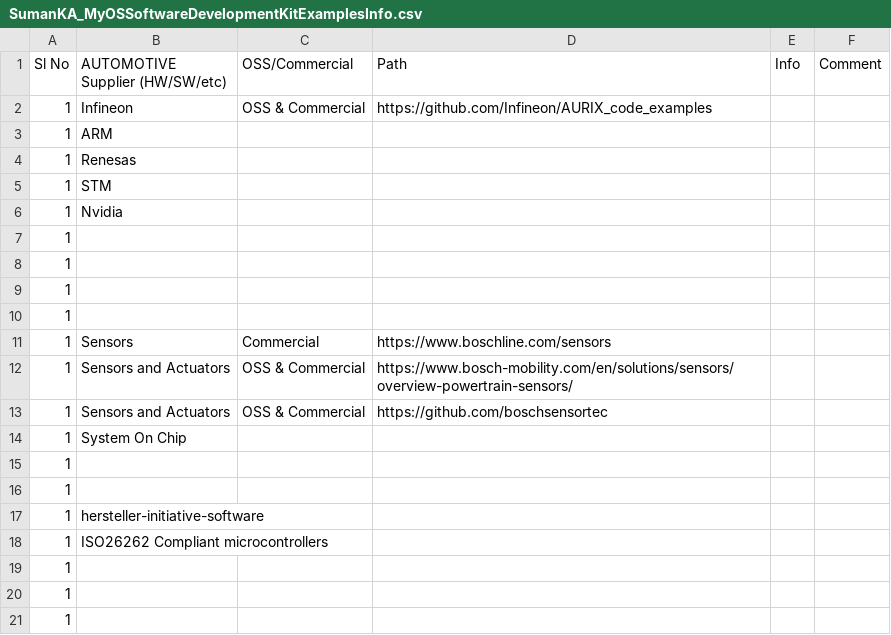
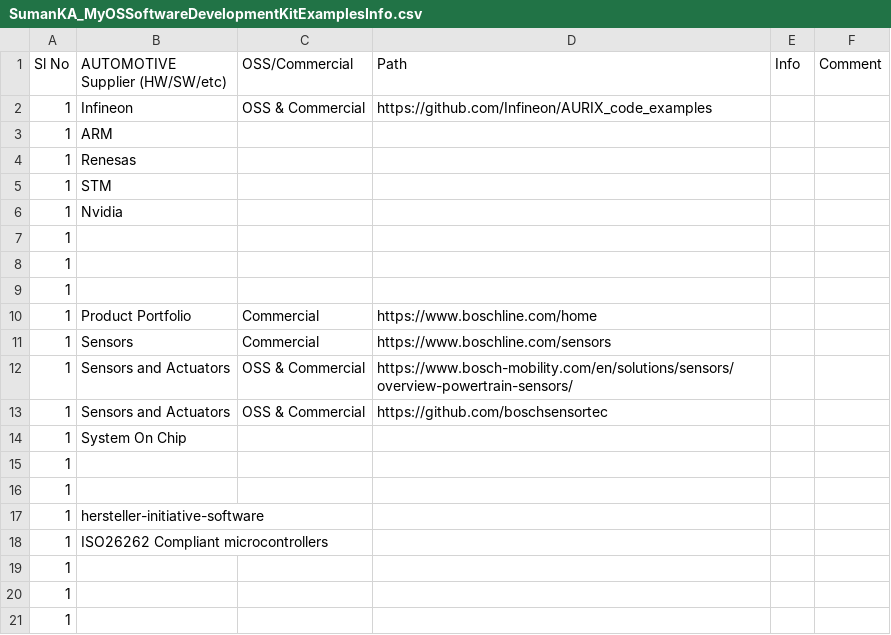
Before and after one commit to suman-komarla-adinarayana-aitpa9662r/SumanKA_MyOSSoftwareDevelopmentKitExamplesInfo, a CSV file: SumanKA_MyOSSoftwareDevelopmentKitExamplesInfo.csv, drawn as a sheet; removed rows and columns are numbered as before the commit, all else as after; the diff names each change by its address in the sheet, - before the commit and + after, or states it on an @@ line.

Commit message:
Update SumanKA_MyOSSoftwareDevelopmentKitExamplesInfo.csv

```diff
--- a/SumanKA_MyOSSoftwareDevelopmentKitExamplesInfo.csv
+++ b/SumanKA_MyOSSoftwareDevelopmentKitExamplesInfo.csv
-row 10: 1
+row 10: 1 | Product Portfolio | Commercial | https://www.boschline.com/home
```
